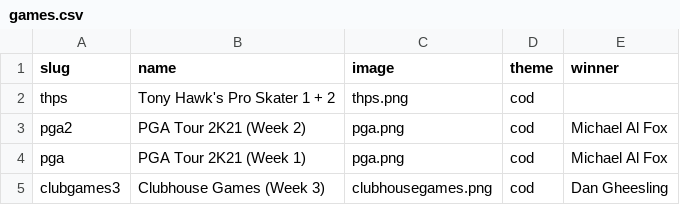
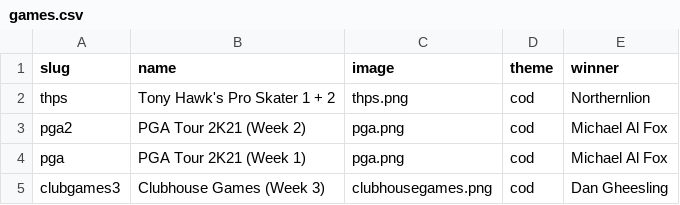
Before and after one commit to bcranton/goldengoblet.net, a CSV file: src/data/games.csv, drawn as a sheet; only a part is shown.

```diff
--- a/src/data/games.csv
+++ b/src/data/games.csv
@@ -1,3 +1,3 @@
 slug,name,image,theme,winner
-thps,Tony Hawk's Pro Skater 1 + 2,thps.png,cod,
+thps,Tony Hawk's Pro Skater 1 + 2,thps.png,cod,Northernlion
 pga2,PGA Tour 2K21 (Week 2),pga.png,cod,Michael Al Fox
```
Also changed, not shown: src/data/score.csv.
